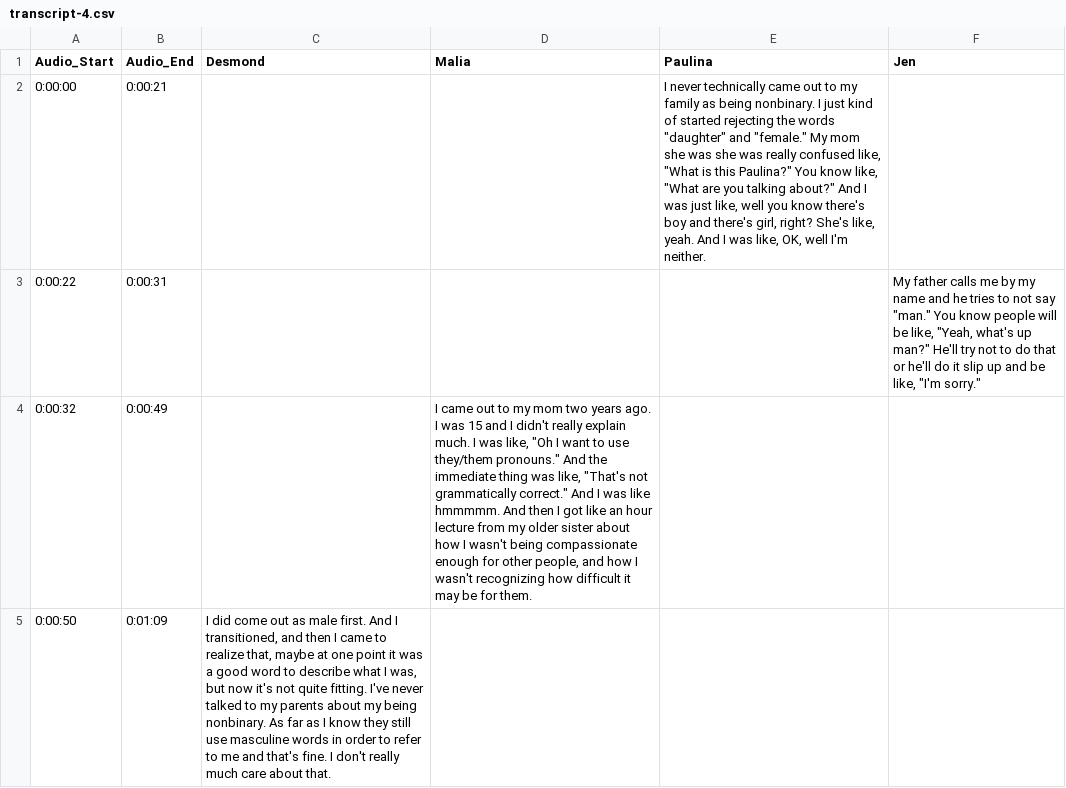
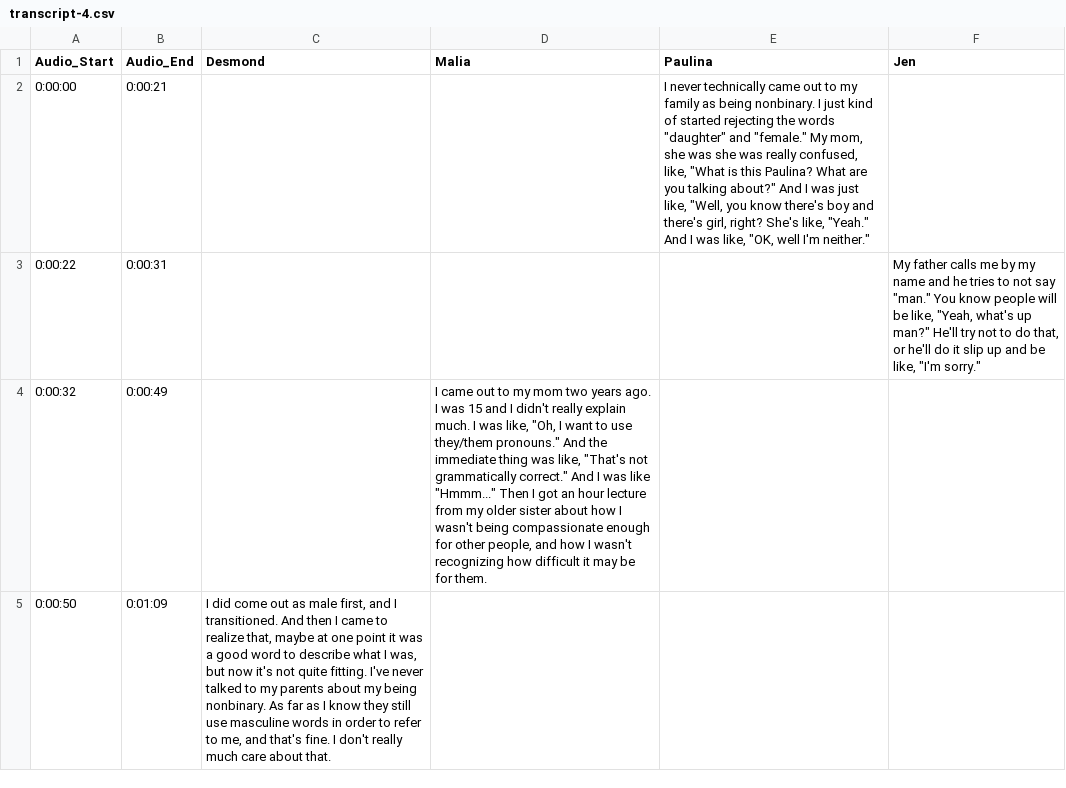
Before and after one commit to youthradio/intheirownwords, a CSV file: csvdata/transcript-4.csv, drawn as a sheet; only a part is shown; the diff covers the shown part only.

```diff
--- a/csvdata/transcript-4.csv
+++ b/csvdata/transcript-4.csv
@@ -1,5 +1,5 @@
 Audio_Start,Audio_End,Desmond,Malia,Paulina,Jen
-0:00:00,0:00:21,,,"I never technically came out to my family as being nonbinary. I just kind of started rejecting the words ""daughter"" and ""female."" My mom she was she was really confused like, ""What is this Paulina?"" You know like, ""What are you talking about?"" And I was just like, well you know there's boy and there's girl, right? She's like, yeah. And I was like, OK, well I'm neither.",
-0:00:22,0:00:31,,,,"My father calls me by my name and he tries to not say ""man."" You know people will be like, ""Yeah, what's up man?"" He'll try not to do that or he'll do it slip up and be like, ""I'm sorry."""
-0:00:32,0:00:49,,"I came out to my mom two years ago. I was 15 and I didn't really explain much. I was like, ""Oh I want to use they/them pronouns."" And the immediate thing was like, ""That's not grammatically correct."" And I was like hmmmmm. And then I got like an hour lecture from my older sister about how I wasn't being compassionate enough for other people, and how I wasn't recognizing how difficult it may be for them.",,
-0:00:50,0:01:09,"I did come out as male first. And I transitioned, and then I came to realize that, maybe at one point it was a good word to describe what I was, but now it's not quite fitting. I've never talked to my parents about my being nonbinary. As far as I know they still use masculine words in order to refer to me and that's fine. I don't really much care about that.",,,
+0:00:00,0:00:21,,,"I never technically came out to my family as being nonbinary. I just kind of started rejecting the words ""daughter"" and ""female."" My mom, she was she was really confused, like, ""What is this Paulina? What are you talking about?"" And I was just like, ""Well, you know there's boy and there's girl, right? She's like, ""Yeah."" And I was like, ""OK, well I'm neither.""",
+0:00:22,0:00:31,,,,"My father calls me by my name and he tries to not say ""man."" You know people will be like, ""Yeah, what's up man?"" He'll try not to do that, or he'll do it slip up and be like, ""I'm sorry."""
+0:00:32,0:00:49,,"I came out to my mom two years ago. I was 15 and I didn't really explain much. I was like, ""Oh, I want to use they/them pronouns."" And the immediate thing was like, ""That's not grammatically correct."" And I was like ""Hmmm..."" Then I got an hour lecture from my older sister about how I wasn't being compassionate enough for other people, and how I wasn't recognizing how difficult it may be for them.",,
+0:00:50,0:01:09,"I did come out as male first, and I transitioned. And then I came to realize that, maybe at one point it was a good word to describe what I was, but now it's not quite fitting. I've never talked to my parents about my being nonbinary. As far as I know they still use masculine words in order to refer to me, and that's fine. I don't really much care about that.",,,
```
Also changed, not shown: 2 edited cells elsewhere in this file, csvdata/People.csv, csvdata/transcript-1.csv, 3 other files.
